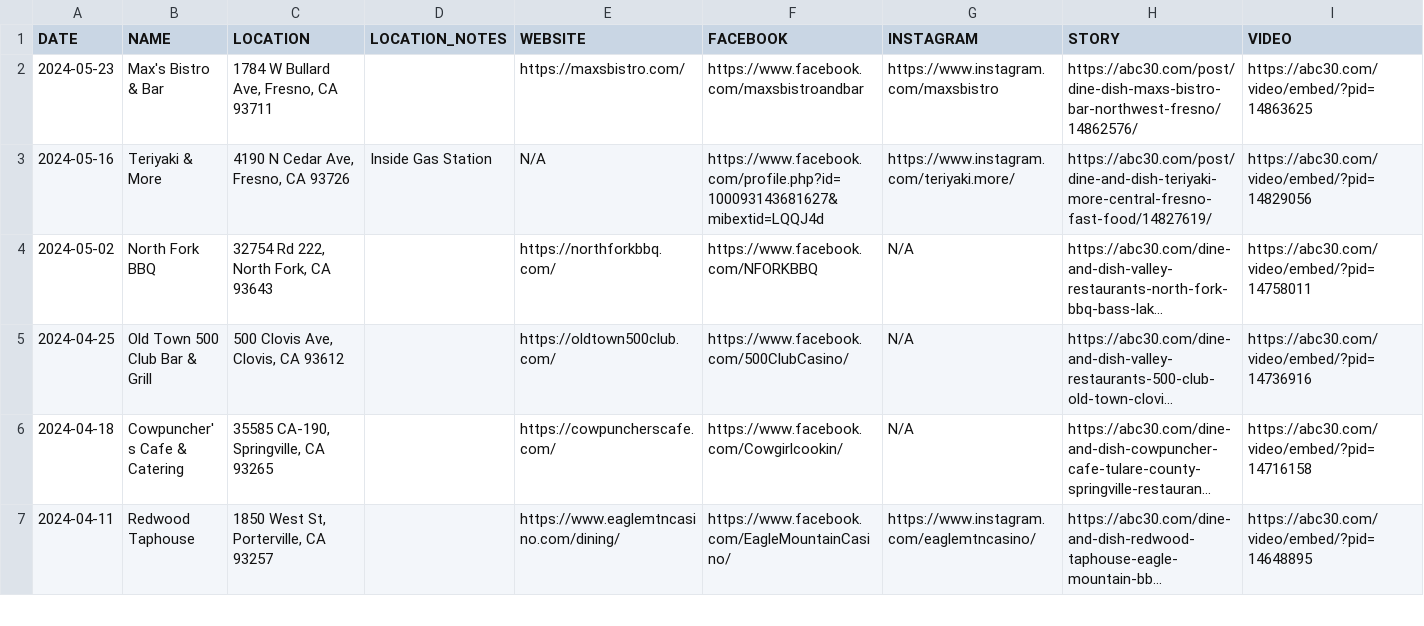
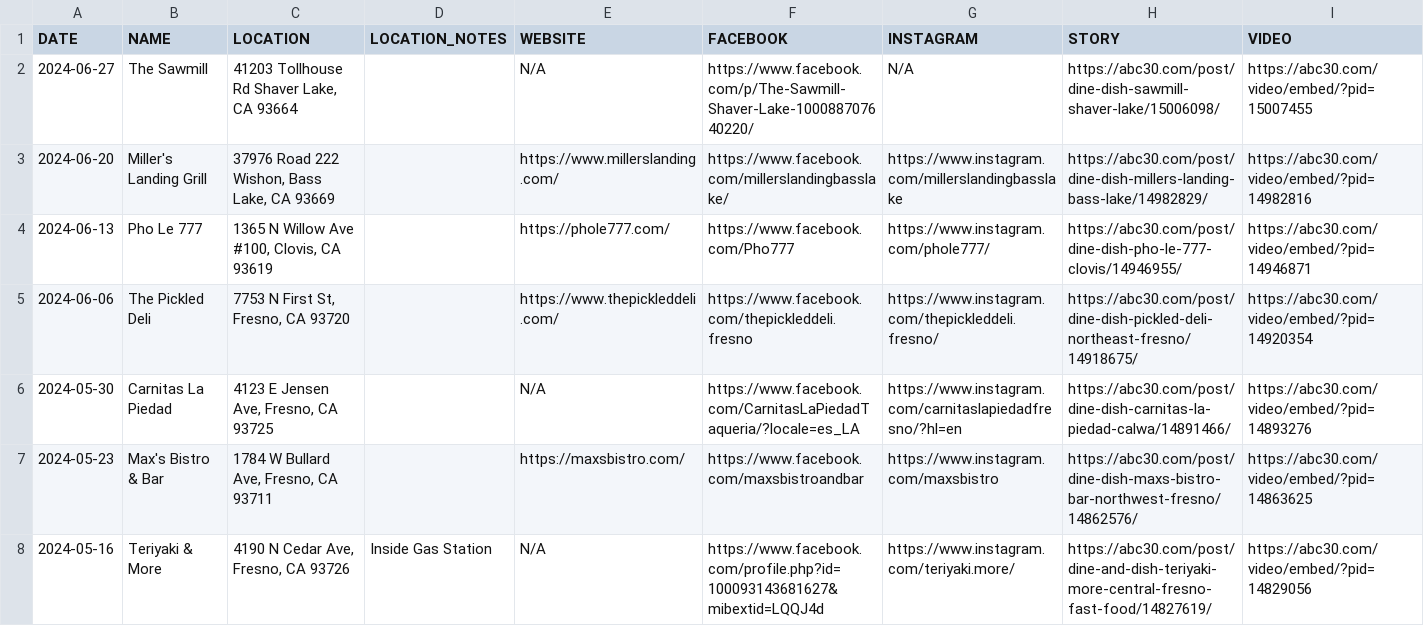
Before and after one commit to abcotvdata/kfsn-dine-and-dish-map, a CSV file: dine-and-dish-raw.csv, drawn as a sheet; only a part is shown; the shorter side is filled out with more unchanged rows; long unchanged cells end in ….

```diff
--- a/dine-and-dish-raw.csv
+++ b/dine-and-dish-raw.csv
@@ -1,2 +1,7 @@
 DATE,NAME,LOCATION,LOCATION_NOTES,WEBSITE,FACEBOOK,INSTAGRAM,STORY,VIDEO
+2024-06-27,The Sawmill,"41203 Tollhouse Rd Shaver Lake, CA 93664",,N/A,https://www.facebook.com/p/The-Sawmill-Shaver-Lake-100088707640220/,N/A,https://abc30.com/post/dine-dish-sawmill-shaver-lake/15006098/,https://abc30.com/video/embed/?pid=15007455
+2024-06-20,Miller's Landing Grill,"37976 Road 222 Wishon, Bass Lake, CA 93669",,https://www.millerslanding.com/,https://www.facebook.com/millerslandingbasslake/,https://www.instagram.com/millerslandingbasslake,https://abc30.com/post/dine-dish-millers-landing-bass-lake/14982829/,https://abc30.com/video/embed/?pid=14982816
+2024-06-13,Pho Le 777,"1365 N Willow Ave #100, Clovis, CA 93619",,https://phole777.com/,https://www.facebook.com/Pho777,https://www.instagram.com/phole777/,https://abc30.com/post/dine-dish-pho-le-777-clovis/14946955/,https://abc30.com/video/embed/?pid=14946871
+2024-06-06,The Pickled Deli,"7753 N First St, Fresno, CA 93720",,https://www.thepickleddeli.com/,https://www.facebook.com/thepickleddeli.fresno,https://www.instagram.com/thepickleddeli.fresno/,https://abc30.com/post/dine-dish-pickled-deli-northeast-fresno/14918675/,https://abc30.com/video/embed/?pid=14920354
+2024-05-30,Carnitas La Piedad,"4123 E Jensen Ave, Fresno, CA 93725",,N/A,https://www.facebook.com/CarnitasLaPiedadTaqueria/?locale=es_LA,https://www.instagram.com/carnitaslapiedadfresno/?hl=en,https://abc30.com/post/dine-dish-carnitas-la-piedad-calwa/14891466/,https://abc30.com/video/embed/?pid=14893276
 2024-05-23,Max's Bistro & Bar,"1784 W Bullard Ave, Fresno, CA 93711",,https://maxsbistro.com/,https://www.facebook.com/maxsbistroandbar,https://www.instagram.com/maxsbistro,https://abc30.com/post/dine-dish-maxs-bistro-bar-northwest-fresno/14862576/,https://abc30.com/video/embed/?pid=14863625
```
Also changed, not shown: 1 other file.
